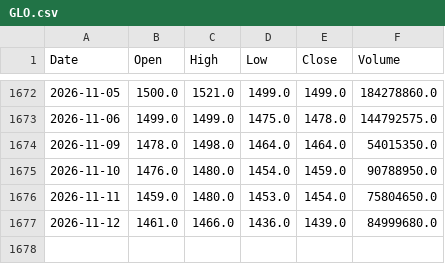
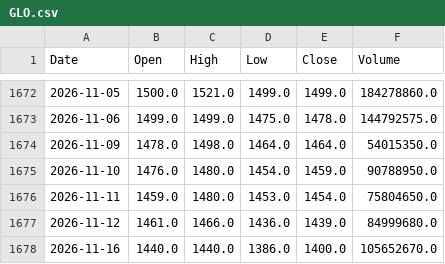
Before and after one commit to AlvinTubtub/pse-stock-price-forecast-automation, a CSV file: data/raw/GLO.csv, drawn as a sheet; only a part is shown, gaps mark what is left out.

```diff
--- a/data/raw/GLO.csv
+++ b/data/raw/GLO.csv
@@ -1677 +1677,2 @@ Date,Open,High,Low,Close,Volume
 2026-11-12,1461.0,1466.0,1436.0,1439.0,84999680.0
+2026-11-16,1440.0,1440.0,1386.0,1400.0,105652670.0
```
Also changed, not shown: data/raw/ALI.csv, data/raw/APX.csv, 12 other files.
